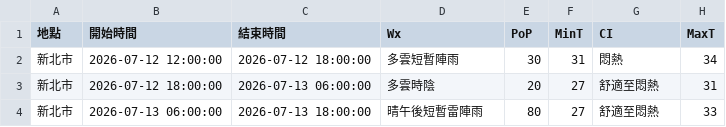
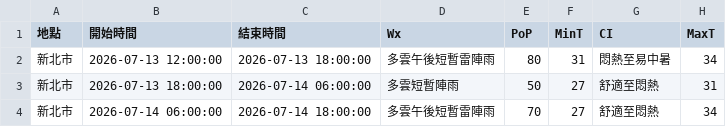
Before and after one commit to oao030oao/1111518-mid, a CSV file: api.csv, drawn as a sheet.

```diff
--- a/api.csv
+++ b/api.csv
@@ -1,4 +1,4 @@
 地點,開始時間,結束時間,Wx,PoP,MinT,CI,MaxT
-新北市,2026-07-12 12:00:00,2026-07-12 18:00:00,多雲短暫陣雨,30,31,悶熱,34
-新北市,2026-07-12 18:00:00,2026-07-13 06:00:00,多雲時陰,20,27,舒適至悶熱,31
-新北市,2026-07-13 06:00:00,2026-07-13 18:00:00,晴午後短暫雷陣雨,80,27,舒適至悶熱,33
+新北市,2026-07-13 12:00:00,2026-07-13 18:00:00,多雲午後短暫雷陣雨,80,31,悶熱至易中暑,34
+新北市,2026-07-13 18:00:00,2026-07-14 06:00:00,多雲短暫陣雨,50,27,舒適至悶熱,31
+新北市,2026-07-14 06:00:00,2026-07-14 18:00:00,多雲午後短暫雷陣雨,70,27,舒適至悶熱,34
```
